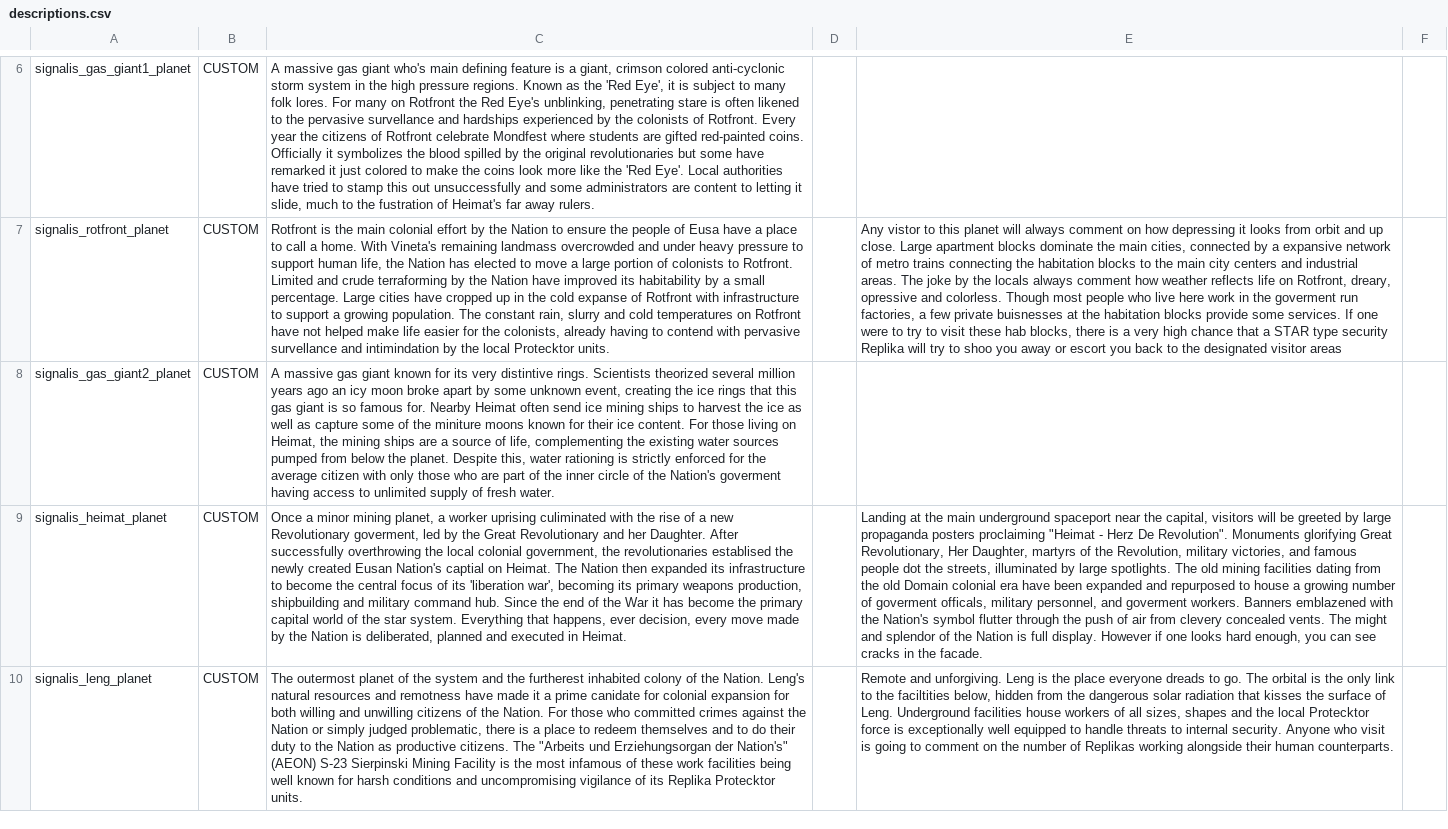
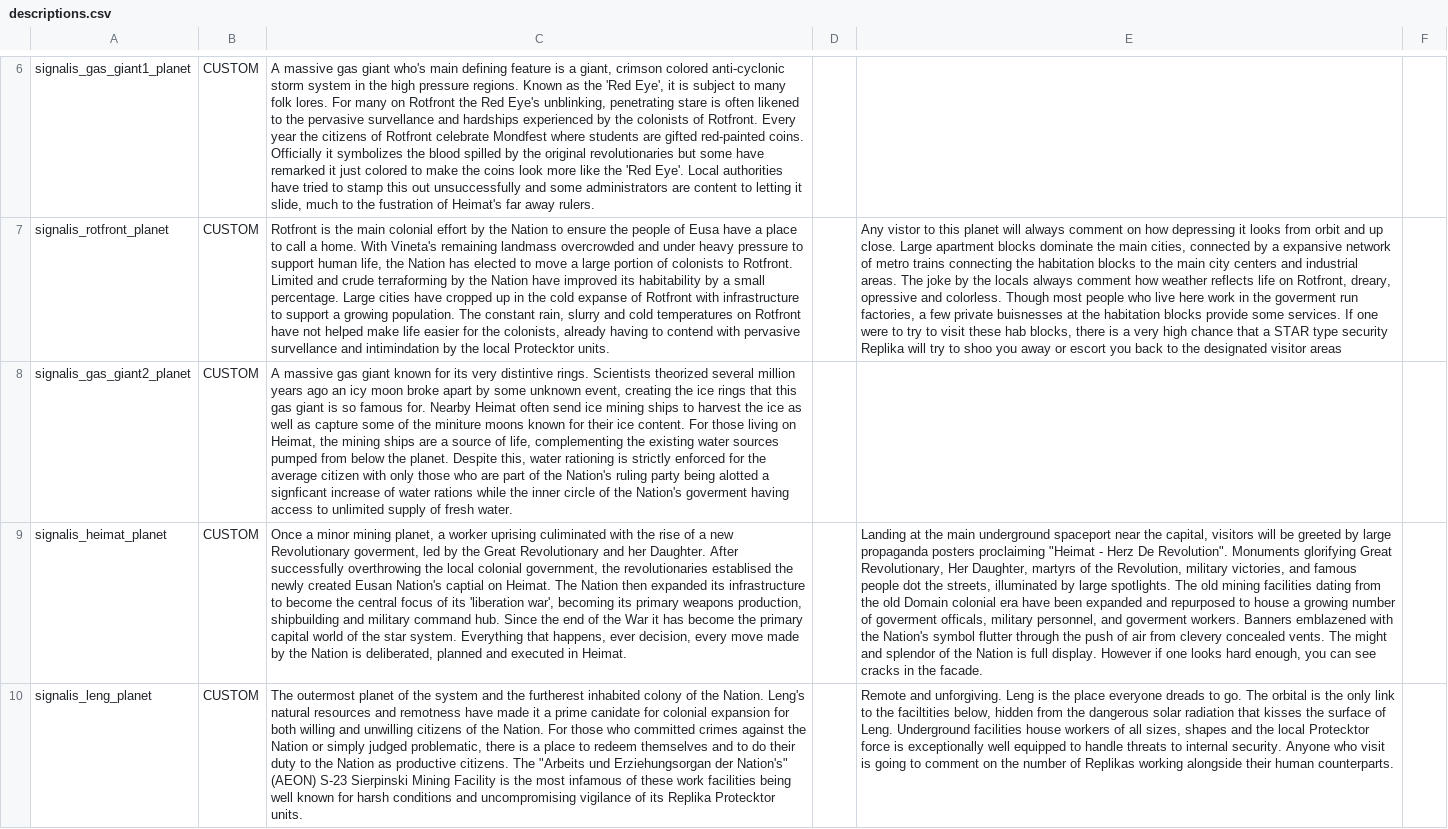
Before and after one commit to naslee2/SignalisMod, a CSV file: bin/data/strings/descriptions.csv, drawn as a sheet; only a part is shown, gaps mark what is left out; the diff covers the shown part only; the diff names each change by its address in the sheet, - before the commit and + after, or states it on an @@ line.

```diff
--- a/bin/data/strings/descriptions.csv
+++ b/bin/data/strings/descriptions.csv
-C8: …of the inner circle…
+C8: …of the Nation's ruling party being alotted a signficant increase of water rations while the inner circle…
```
Also changed, not shown: 1 edited cell elsewhere in this file, bin/data/campaign/rules.csv, data/campaign/rules.csv, 1 other file.
